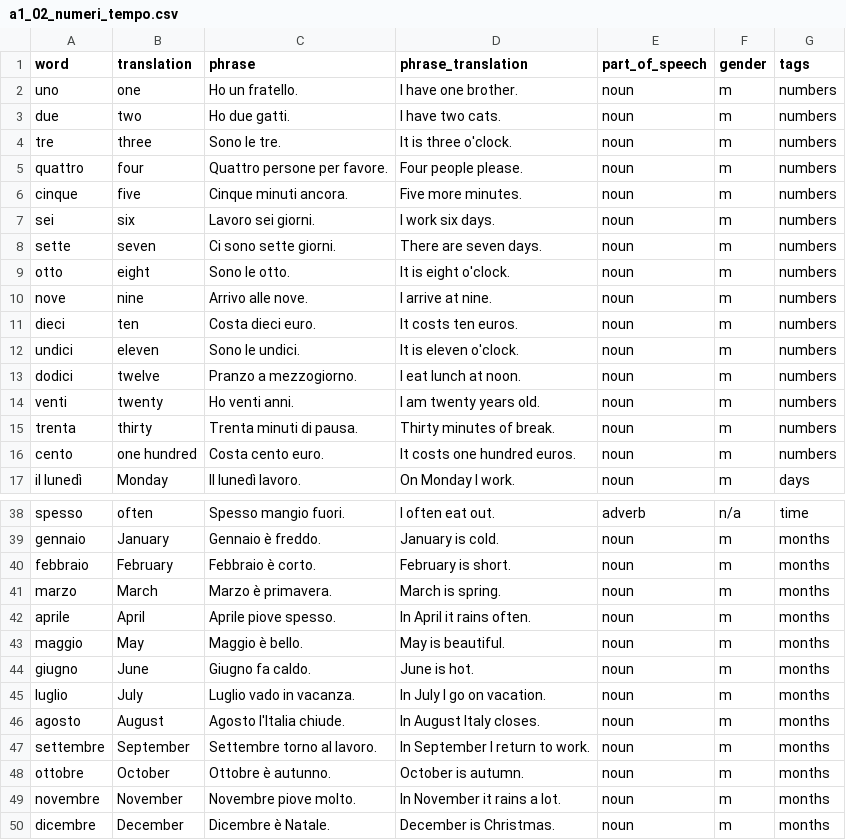
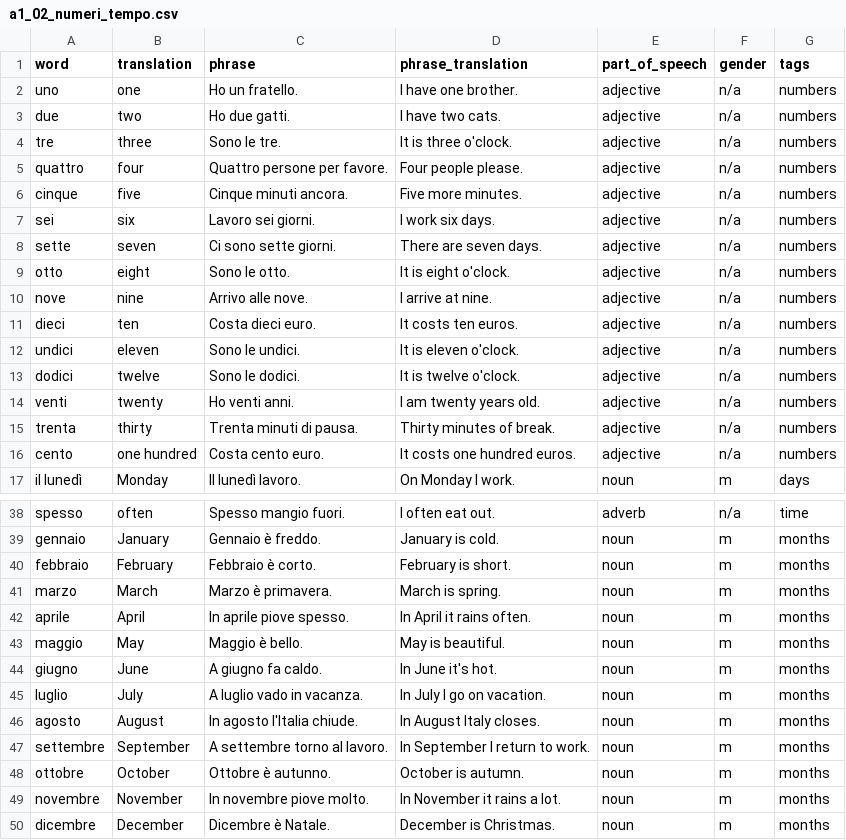
Before and after one commit to kemosabe102/anki-artisan, a CSV file: languages/italian/a1_02_numeri_tempo.csv, drawn as a sheet; only a part is shown, gaps mark what is left out.

```diff
--- a/languages/italian/a1_02_numeri_tempo.csv
+++ b/languages/italian/a1_02_numeri_tempo.csv
@@ -1,17 +1,17 @@
 word,translation,phrase,phrase_translation,part_of_speech,gender,tags
-uno,one,Ho un fratello.,I have one brother.,noun,m,numbers
-due,two,Ho due gatti.,I have two cats.,noun,m,numbers
-tre,three,Sono le tre.,It is three o'clock.,noun,m,numbers
-quattro,four,Quattro persone per favore.,Four people please.,noun,m,numbers
-cinque,five,Cinque minuti ancora.,Five more minutes.,noun,m,numbers
-sei,six,Lavoro sei giorni.,I work six days.,noun,m,numbers
-sette,seven,Ci sono sette giorni.,There are seven days.,noun,m,numbers
-otto,eight,Sono le otto.,It is eight o'clock.,noun,m,numbers
-nove,nine,Arrivo alle nove.,I arrive at nine.,noun,m,numbers
-dieci,ten,Costa dieci euro.,It costs ten euros.,noun,m,numbers
-undici,eleven,Sono le undici.,It is eleven o'clock.,noun,m,numbers
-dodici,twelve,Pranzo a mezzogiorno.,I eat lunch at noon.,noun,m,numbers
-venti,twenty,Ho venti anni.,I am twenty years old.,noun,m,numbers
-trenta,thirty,Trenta minuti di pausa.,Thirty minutes of break.,noun,m,numbers
-cento,one hundred,Costa cento euro.,It costs one hundred euros.,noun,m,numbers
+uno,one,Ho un fratello.,I have one brother.,adjective,n/a,numbers
+due,two,Ho due gatti.,I have two cats.,adjective,n/a,numbers
+tre,three,Sono le tre.,It is three o'clock.,adjective,n/a,numbers
+quattro,four,Quattro persone per favore.,Four people please.,adjective,n/a,numbers
+cinque,five,Cinque minuti ancora.,Five more minutes.,adjective,n/a,numbers
+sei,six,Lavoro sei giorni.,I work six days.,adjective,n/a,numbers
+sette,seven,Ci sono sette giorni.,There are seven days.,adjective,n/a,numbers
+otto,eight,Sono le otto.,It is eight o'clock.,adjective,n/a,numbers
+nove,nine,Arrivo alle nove.,I arrive at nine.,adjective,n/a,numbers
+dieci,ten,Costa dieci euro.,It costs ten euros.,adjective,n/a,numbers
+undici,eleven,Sono le undici.,It is eleven o'clock.,adjective,n/a,numbers
+dodici,twelve,Sono le dodici.,It is twelve o'clock.,adjective,n/a,numbers
+venti,twenty,Ho venti anni.,I am twenty years old.,adjective,n/a,numbers
+trenta,thirty,Trenta minuti di pausa.,Thirty minutes of break.,adjective,n/a,numbers
+cento,one hundred,Costa cento euro.,It costs one hundred euros.,adjective,n/a,numbers
 il lunedì,Monday,Il lunedì lavoro.,On Monday I work.,noun,m,days
@@ -41,10 +41,10 @@ febbraio,February,Febbraio è corto.,February is short.,noun,m,months
 marzo,March,Marzo è primavera.,March is spring.,noun,m,months
-aprile,April,Aprile piove spesso.,In April it rains often.,noun,m,months
+aprile,April,In aprile piove spesso.,In April it rains often.,noun,m,months
 maggio,May,Maggio è bello.,May is beautiful.,noun,m,months
-giugno,June,Giugno fa caldo.,June is hot.,noun,m,months
-luglio,July,Luglio vado in vacanza.,In July I go on vacation.,noun,m,months
-agosto,August,Agosto l'Italia chiude.,In August Italy closes.,noun,m,months
-settembre,September,Settembre torno al lavoro.,In September I return to work.,noun,m,months
+giugno,June,A giugno fa caldo.,In June it's hot.,noun,m,months
+luglio,July,A luglio vado in vacanza.,In July I go on vacation.,noun,m,months
+agosto,August,In agosto l'Italia chiude.,In August Italy closes.,noun,m,months
+settembre,September,A settembre torno al lavoro.,In September I return to work.,noun,m,months
 ottobre,October,Ottobre è autunno.,October is autumn.,noun,m,months
-novembre,November,Novembre piove molto.,In November it rains a lot.,noun,m,months
+novembre,November,In novembre piove molto.,In November it rains a lot.,noun,m,months
 dicembre,December,Dicembre è Natale.,December is Christmas.,noun,m,months
```
Also changed, not shown: languages/italian/a1_01_saluti_presentazioni.csv, languages/italian/a1_03_bar_ristorante.csv, 3 other files.
